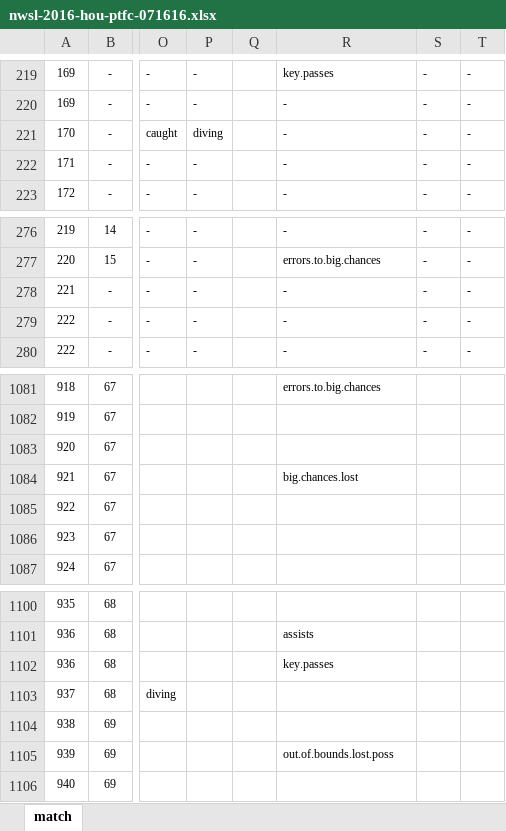
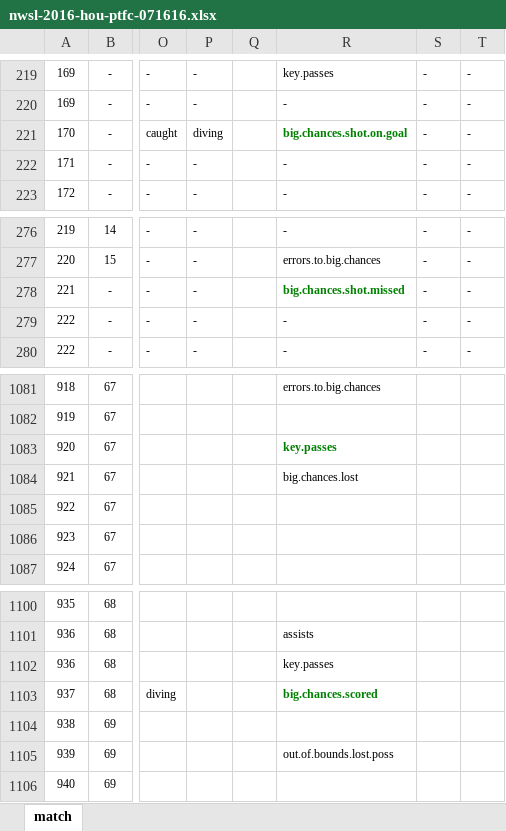
Before and after one commit to alfredomartinezjr/wosostats, an Excel workbook: source/excel/nwsl-2016/nwsl-2016-hou-ptfc-071616.xlsx, sheet match, drawn as a sheet; only a part is shown, gaps mark what is left out; values as stored, in another font and other column widths than the file's, no borders; the diff names each change by its address in the sheet, - before the commit and + after, or states it on an @@ line.

Commit message:
Updated HOU-PTFC (Week 13) match stats

```diff
--- a/source/excel/nwsl-2016/nwsl-2016-hou-ptfc-071616.xlsx (sheet match)
+++ b/source/excel/nwsl-2016/nwsl-2016-hou-ptfc-071616.xlsx (sheet match)
-R221: -
+R221: big.chances.shot.on.goal
@@ R221 bold: off → on, text colour: black → #008000 @@
-R278: -
+R278: big.chances.shot.missed
@@ R278 bold: off → on, text colour: black → #008000 @@
-R1083: (empty)
+R1083: key.passes
-R1103: (empty)
+R1103: big.chances.scored
```
Also changed, not shown: 2 other files.
